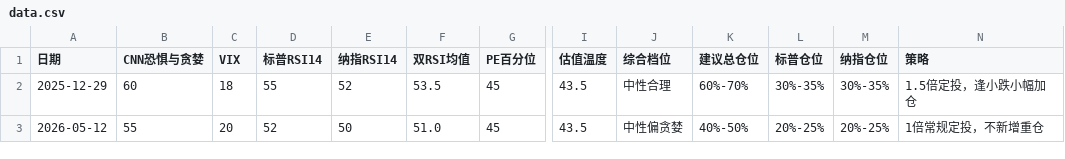
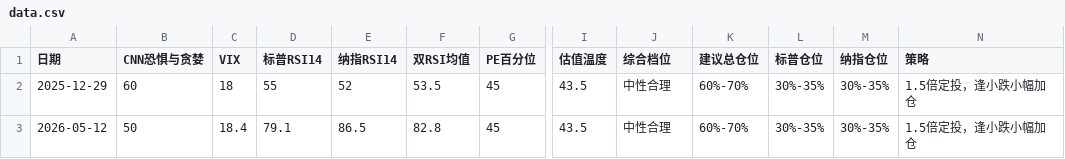
Before and after one commit to zysj8/investment-monitor, a CSV file: data.csv, drawn as a sheet; only a part is shown, gaps mark what is left out; the diff names each change by its address in the sheet, - before the commit and + after, or states it on an @@ line.

```diff
--- a/data.csv
+++ b/data.csv
-B3 (CNN恐惧与贪婪): 55
+B3 (CNN恐惧与贪婪): 50
-C3 (VIX): 20
+C3 (VIX): 18.4
-D3 (标普RSI14): 52
+D3 (标普RSI14): 79.1
-E3 (纳指RSI14): 50
+E3 (纳指RSI14): 86.5
-F3 (双RSI均值): 51.0
+F3 (双RSI均值): 82.8
-J3 (综合档位): 中性偏贪婪
+J3 (综合档位): 中性合理
-K3 (建议总仓位): 40%-50%
+K3 (建议总仓位): 60%-70%
-L3 (标普仓位): 20%-25%
+L3 (标普仓位): 30%-35%
-M3 (纳指仓位): 20%-25%
+M3 (纳指仓位): 30%-35%
-N3 (策略): 1倍常规定投，不新增重仓
+N3 (策略): 1.5倍定投，逢小跌小幅加仓
```
Also changed, not shown: 1 other file.
